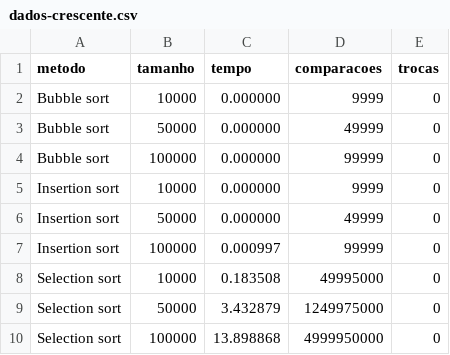
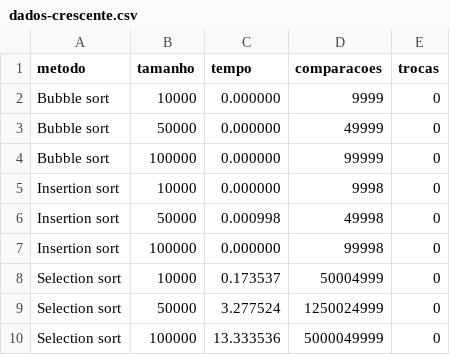
Before and after one commit to joaowinderfeldbussolotto/comparador-de-algoritmos-de-ordenacao, a CSV file: dados-crescente.csv, drawn as a sheet.

```diff
--- a/dados-crescente.csv
+++ b/dados-crescente.csv
@@ -4,7 +4,7 @@ Bubble sort,50000,0.000000,49999,0
 Bubble sort,100000,0.000000,99999,0
-Insertion sort,10000,0.000000,9999,0
-Insertion sort,50000,0.000000,49999,0
-Insertion sort,100000,0.000997,99999,0
-Selection sort,10000,0.183508,49995000,0
-Selection sort,50000,3.432879,1249975000,0
-Selection sort,100000,13.898868,4999950000,0
+Insertion sort,10000,0.000000,9998,0
+Insertion sort,50000,0.000998,49998,0
+Insertion sort,100000,0.000000,99998,0
+Selection sort,10000,0.173537,50004999,0
+Selection sort,50000,3.277524,1250024999,0
+Selection sort,100000,13.333536,5000049999,0
```
Also changed, not shown: dados-aleatorio.csv, dados-decrescente.csv, 23 other files.
